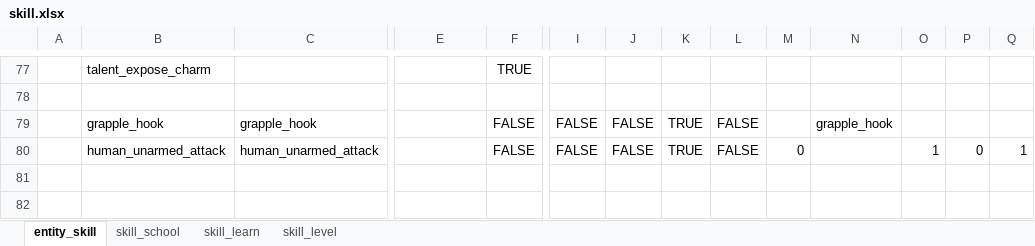
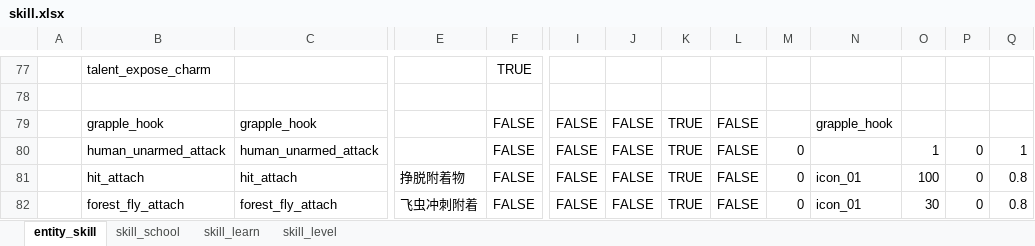
Before and after one commit to nmbswls/FkSucProj, an Excel workbook: Config/Datas/skill.xlsx, sheet entity_skill, drawn as a sheet; only a part is shown, gaps mark what is left out; values as stored, in another font and other column widths than the file's, no borders; rows hold the shown columns only; the diff names each change by its address in the sheet, - before the commit and + after, or states it on an @@ line.

```diff
--- a/Config/Datas/skill.xlsx (sheet entity_skill)
+++ b/Config/Datas/skill.xlsx (sheet entity_skill)
+row 81:  | hit_attach | hit_attach | 挣脱附着物 | FALSE | FALSE | FALSE | TRUE | FALSE | 0 | icon_01 | 100 | 0 | 0.8
+row 82:  | forest_fly_attach | forest_fly_attach | 飞虫冲刺附着 | FALSE | FALSE | FALSE | TRUE | FALSE | 0 | icon_01 | 30 | 0 | 0.8
```
Also changed, not shown: sheet skill_level, Config/Datas/__tables__.xlsx, Config/Datas/unit_npc.xlsx, 37 other files.
